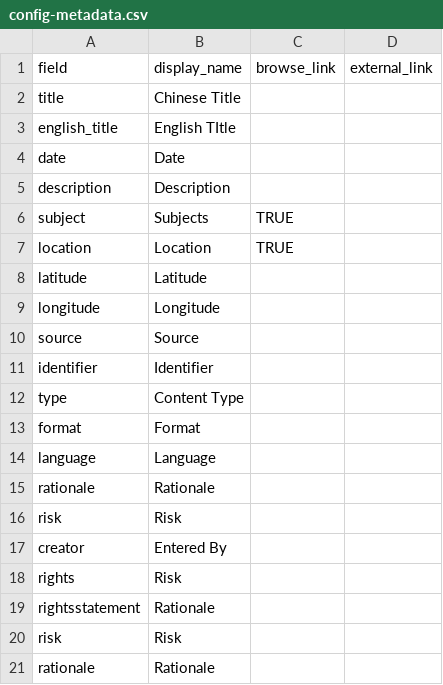
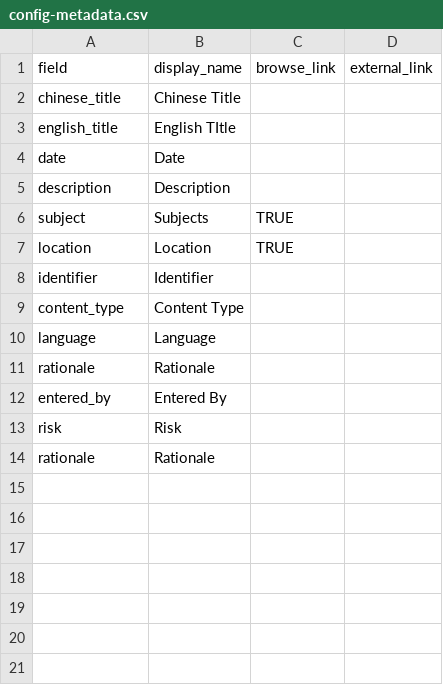
Before and after one commit to philipUBC/Wong-s-Benevolent-Association, a CSV file: _data/config-metadata.csv, drawn as a sheet.

```diff
--- a/_data/config-metadata.csv
+++ b/_data/config-metadata.csv
@@ -1,3 +1,3 @@
 field,display_name,browse_link,external_link
-title,Chinese Title,,
+chinese_title,Chinese Title,,
 english_title,English TItle,,
@@ -7,14 +7,7 @@ subject,Subjects,TRUE,
 location,Location,TRUE,
-latitude,Latitude,,
-longitude,Longitude,,
-source,Source,,
 identifier,Identifier,,
-type,Content Type,,
-format,Format,,
+content_type,Content Type,,
 language,Language,,
 rationale,Rationale,,
-risk,Risk,,
-creator,Entered By,,
-rights,Risk,,
-rightsstatement,Rationale,,
+entered_by,Entered By,,
 risk,Risk,,
```
Also changed, not shown: _data/wongsyvr.csv.
